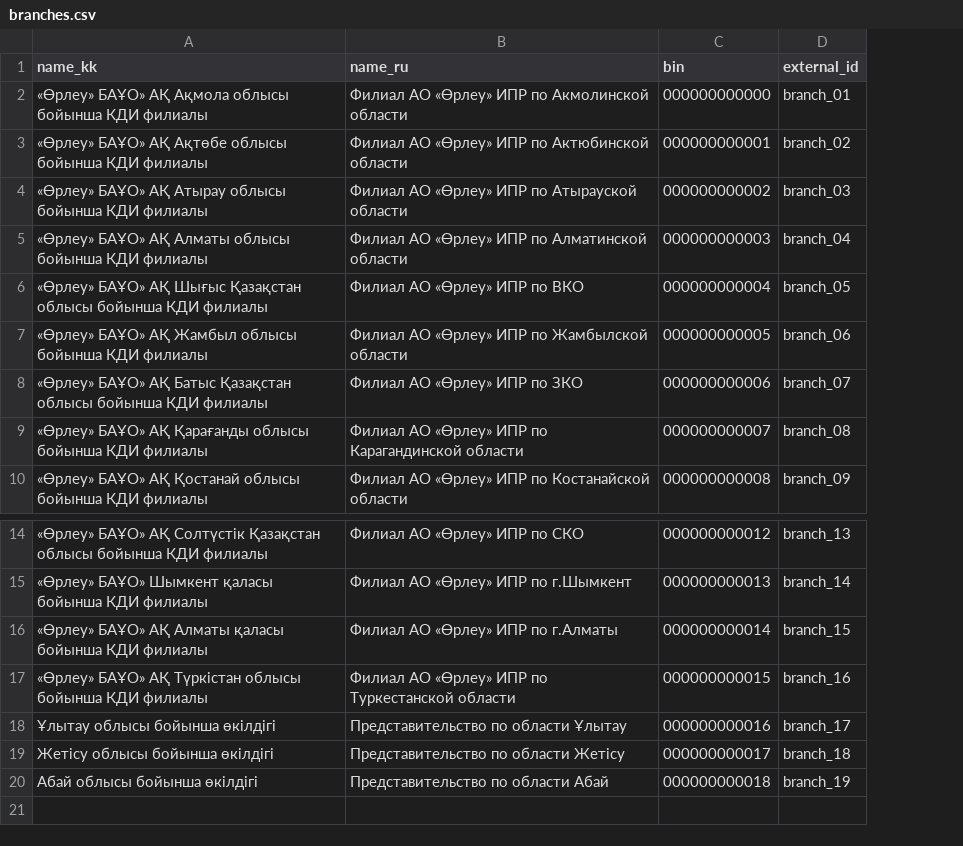
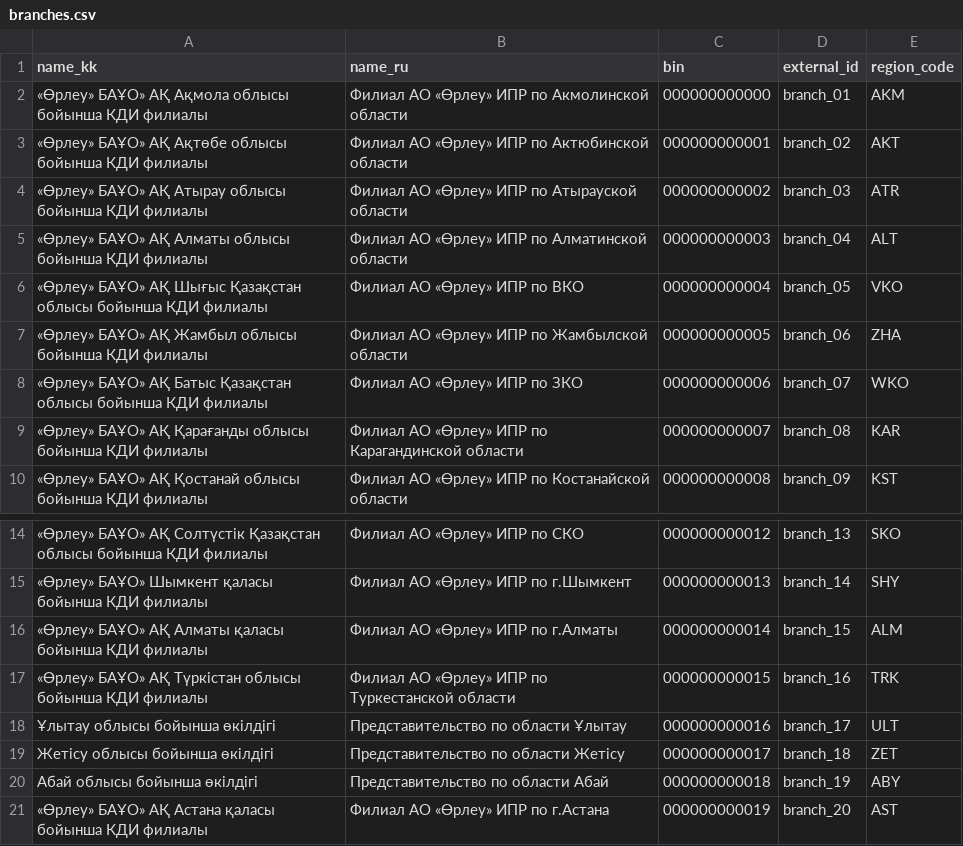
Before and after one commit to Rnurdaulet/platfomppi, a CSV file: apps/lookups/data/branches.csv, drawn as a sheet; only a part is shown, gaps mark what is left out; the diff names each change by its address in the sheet, - before the commit and + after, or states it on an @@ line.

```diff
--- a/apps/lookups/data/branches.csv
+++ b/apps/lookups/data/branches.csv
+column E (region_code), rows 2-10: AKM | AKT | ATR | ALT | VKO | ZHA | WKO | KAR | KST; rows 14-20: SKO | SHY | ALM | TRK | ULT | ZET | ABY
+row 21: «Өрлеу» БАҰО» АҚ Астана қаласы бойынша КДИ филиалы | Филиал АО «Өрлеу» ИПР по г.Астана | 000000000019 | branch_20 | AST
```
Also changed, not shown: 13 other files.
